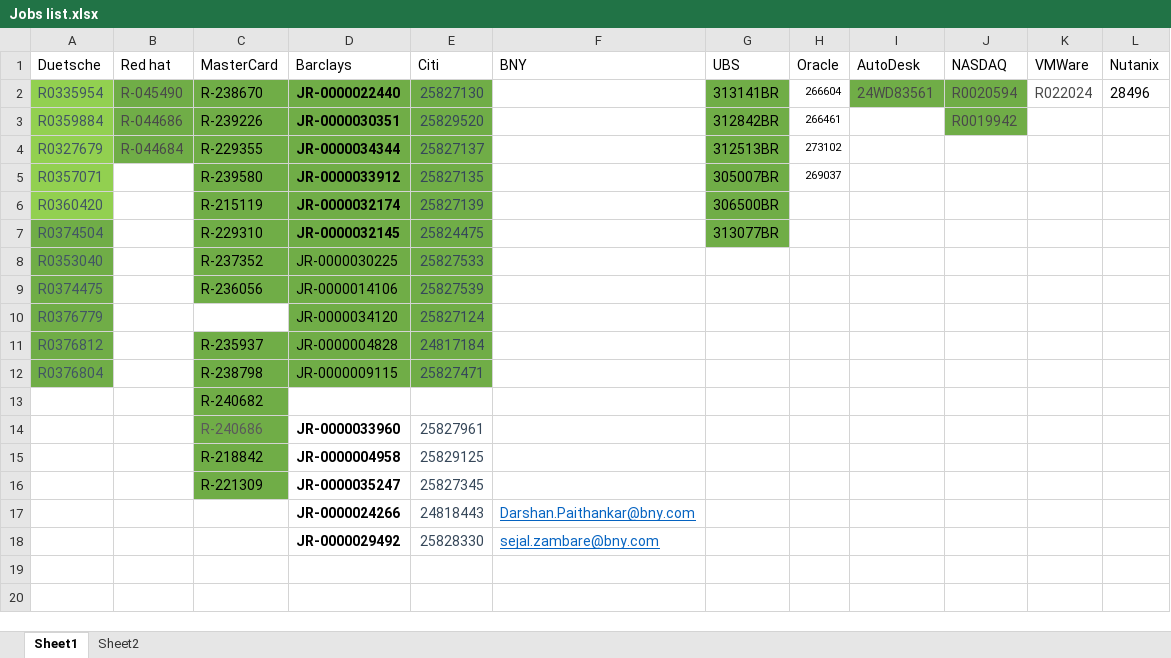
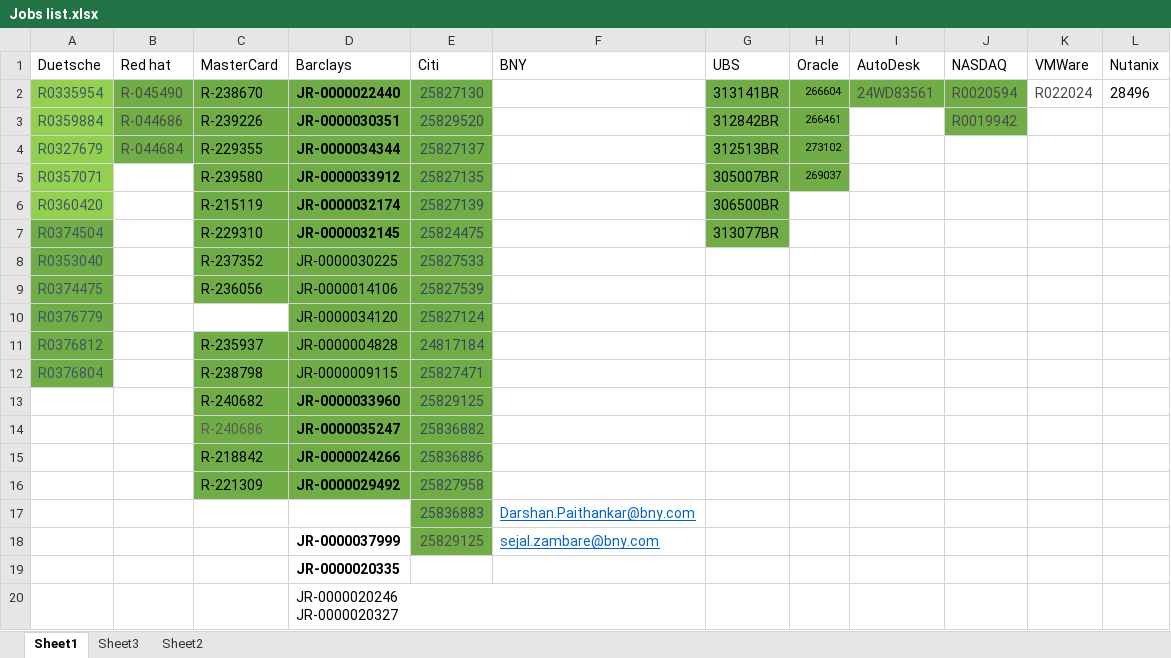
Before and after one commit to Rohit-Naikade/Data-Structures-And-Algorithms, an Excel workbook: Jobs list.xlsx, sheet Sheet1, drawn as a sheet; values as stored, in another font and other column widths than the file's, no borders; removed rows and columns are numbered as before the commit, all else as after; ↵ is a line break in a cell; the diff names each change by its address in the sheet, - before the commit and + after, or states it on an @@ line.

```diff
--- a/Jobs list.xlsx (sheet Sheet1)
+++ b/Jobs list.xlsx (sheet Sheet1)
+sheet tab: Sheet3
-H2:H5 fill: none
+H2:H5 fill: #70AD47
-D13 (Barclays): (empty)
+D13 (Barclays): JR-0000033960
-D13:E16 fill: none
+D13:E16 fill: #70AD47
-E13 (Citi): (empty)
+E13 (Citi): 25829125
-D14 (Barclays): JR-0000033960
+D14 (Barclays): JR-0000035247
-E14 (Citi): 25827961
+E14 (Citi): 25836882
-D15 (Barclays): JR-0000004958
+D15 (Barclays): JR-0000024266
-E15 (Citi): 25829125
+E15 (Citi): 25836886
-D16 (Barclays): JR-0000035247
+D16 (Barclays): JR-0000029492
-E16 (Citi): 25827345
+E16 (Citi): 25827958
-row 17:  |  |  | JR-0000024266 | 24818443 | Darshan.Paithankar@bny.com
-row 18:  |  |  | JR-0000029492 | 25828330 | sejal.zambare@bny.com
+row 17:  |  |  |  | 25836883 | Darshan.Paithankar@bny.com
+row 18:  |  |  | JR-0000037999 | 25829125 | sejal.zambare@bny.com
+row 19:  |  |  | JR-0000020335
+row 20:  |  |  | JR-0000020246 ↵ JR-0000020327
```
Also changed, not shown: 1 other file.
